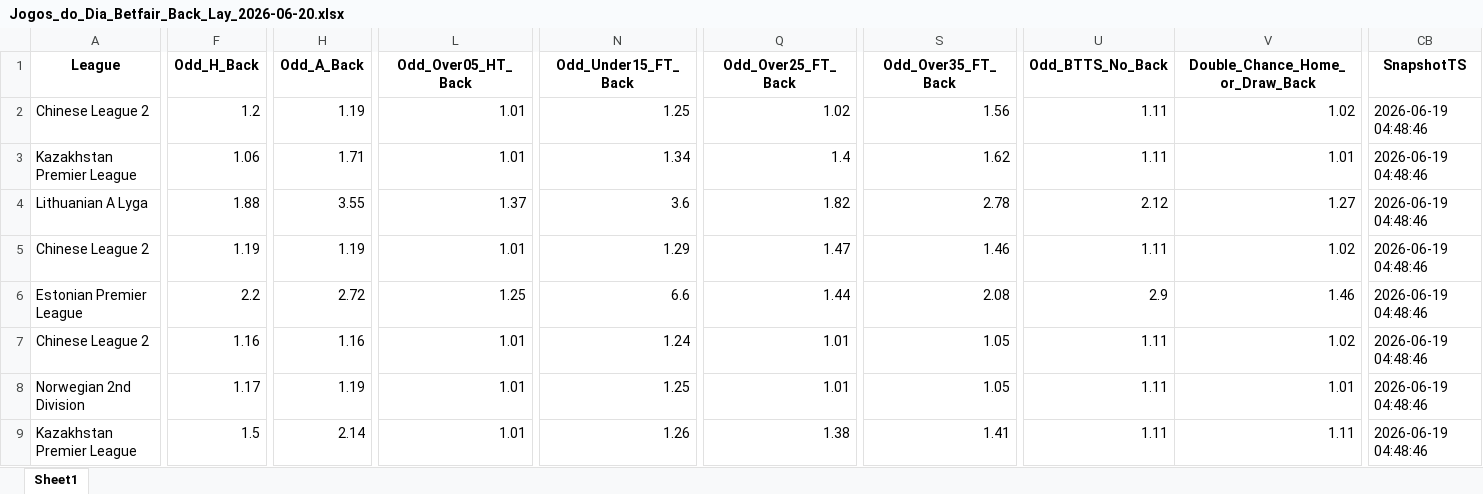
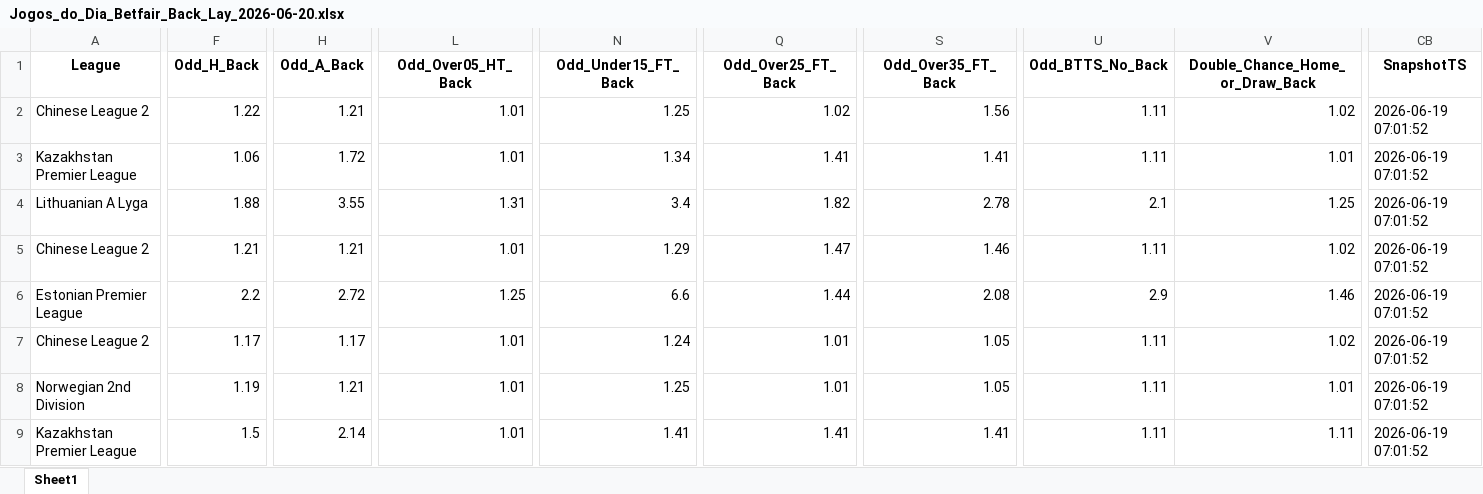
Before and after one commit to mtprado88/jogos_betfair, an Excel workbook: Jogos_do_Dia_Betfair_Back_Lay_2026-06-20.xlsx, sheet Sheet1, drawn as a sheet; only a part is shown, gaps mark what is left out; values as stored, in another font and other column widths than the file's, no borders; the diff covers the shown part only; the diff names each change by its address in the sheet, - before the commit and + after, or states it on an @@ line.

Commit message:
Atualizando o arquivo XLSX

```diff
--- a/Jogos_do_Dia_Betfair_Back_Lay_2026-06-20.xlsx (sheet Sheet1)
+++ b/Jogos_do_Dia_Betfair_Back_Lay_2026-06-20.xlsx (sheet Sheet1)
-F2 (Odd_H_Back): 1.2
+F2 (Odd_H_Back): 1.22
-H2 (Odd_A_Back): 1.19
+H2 (Odd_A_Back): 1.21
-CB2:CB9 (SnapshotTS): 2026-06-19 04:48:46
+CB2:CB9 (SnapshotTS): 2026-06-19 07:01:52
-H3 (Odd_A_Back): 1.71
+H3 (Odd_A_Back): 1.72
-Q3 (Odd_Over25_FT_Back): 1.4
+Q3 (Odd_Over25_FT_Back): 1.41
-S3 (Odd_Over35_FT_Back): 1.62
+S3 (Odd_Over35_FT_Back): 1.41
-L4 (Odd_Over05_HT_Back): 1.37
+L4 (Odd_Over05_HT_Back): 1.31
-N4 (Odd_Under15_FT_Back): 3.6
+N4 (Odd_Under15_FT_Back): 3.4
-U4 (Odd_BTTS_No_Back): 2.12
+U4 (Odd_BTTS_No_Back): 2.1
-V4 (Double_Chance_Home_or_Draw_Back): 1.27
+V4 (Double_Chance_Home_or_Draw_Back): 1.25
-F5 (Odd_H_Back): 1.19
+F5 (Odd_H_Back): 1.21
-H5 (Odd_A_Back): 1.19
+H5 (Odd_A_Back): 1.21
-F7 (Odd_H_Back): 1.16
+F7 (Odd_H_Back): 1.17
-H7 (Odd_A_Back): 1.16
+H7 (Odd_A_Back): 1.17
-F8 (Odd_H_Back): 1.17
+F8 (Odd_H_Back): 1.19
-H8 (Odd_A_Back): 1.19
+H8 (Odd_A_Back): 1.21
-N9 (Odd_Under15_FT_Back): 1.26
+N9 (Odd_Under15_FT_Back): 1.41
-Q9 (Odd_Over25_FT_Back): 1.38
+Q9 (Odd_Over25_FT_Back): 1.41
```
Also changed, not shown: 1 added row, 1 removed row and 245 edited cells elsewhere in this sheet.
